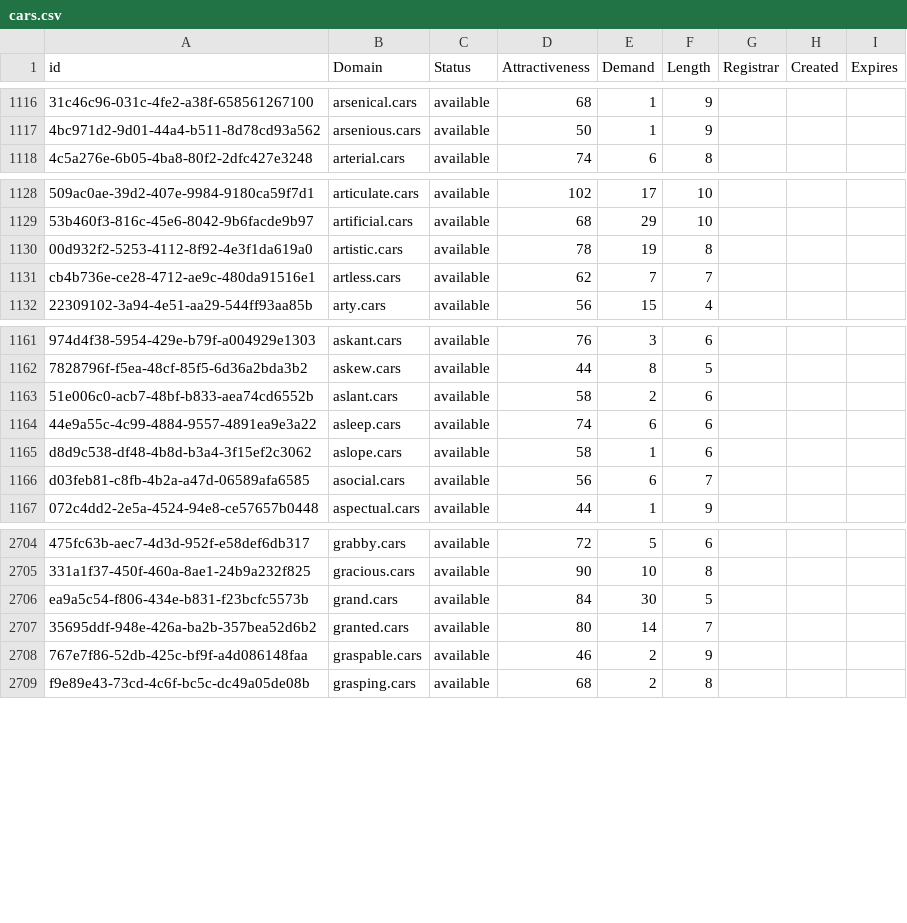
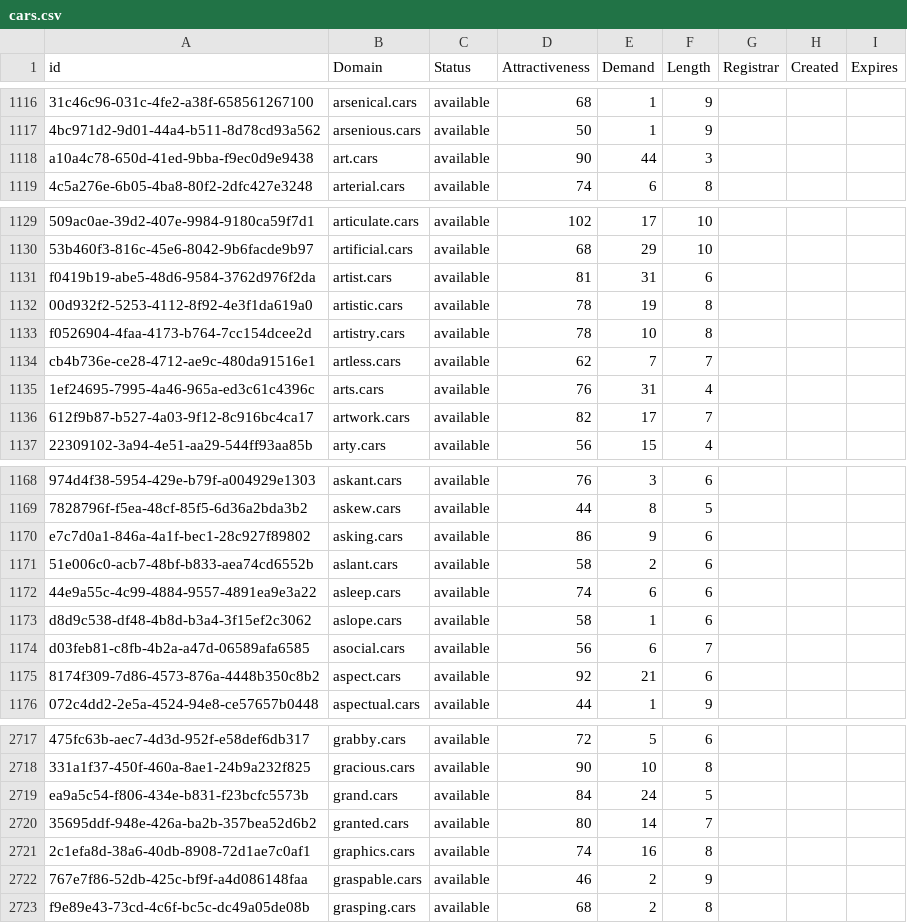
Before and after one commit to UniqueDomains/cars-oneword-domains, a CSV file: cars.csv, drawn as a sheet; only a part is shown, gaps mark what is left out; addresses are those after the commit; the diff covers the shown part only; the diff names each change by its address in the sheet, - before the commit and + after, or states it on an @@ line.

Commit message:
Domains update

```diff
--- a/cars.csv
+++ b/cars.csv
+row 1118: a10a4c78-650d-41ed-9bba-f9ec0d9e9438 | art.cars | available | 90 | 44 | 3
+row 1131: f0419b19-abe5-48d6-9584-3762d976f2da | artist.cars | available | 81 | 31 | 6
+row 1133: f0526904-4faa-4173-b764-7cc154dcee2d | artistry.cars | available | 78 | 10 | 8
+row 1135: 1ef24695-7995-4a46-965a-ed3c61c4396c | arts.cars | available | 76 | 31 | 4
+row 1136: 612f9b87-b527-4a03-9f12-8c916bc4ca17 | artwork.cars | available | 82 | 17 | 7
+row 1170: e7c7d0a1-846a-4a1f-bec1-28c927f89802 | asking.cars | available | 86 | 9 | 6
+row 1175: 8174f309-7d86-4573-876a-4448b350c8b2 | aspect.cars | available | 92 | 21 | 6
-E2719 (Demand): 30
+E2719 (Demand): 24
+row 2721: 2c1efa8d-38a6-40db-8908-72d1ae7c0af1 | graphics.cars | available | 74 | 16 | 8
```
Also changed, not shown: 15 added rows and 28 edited cells elsewhere in this file, 2 other files.
